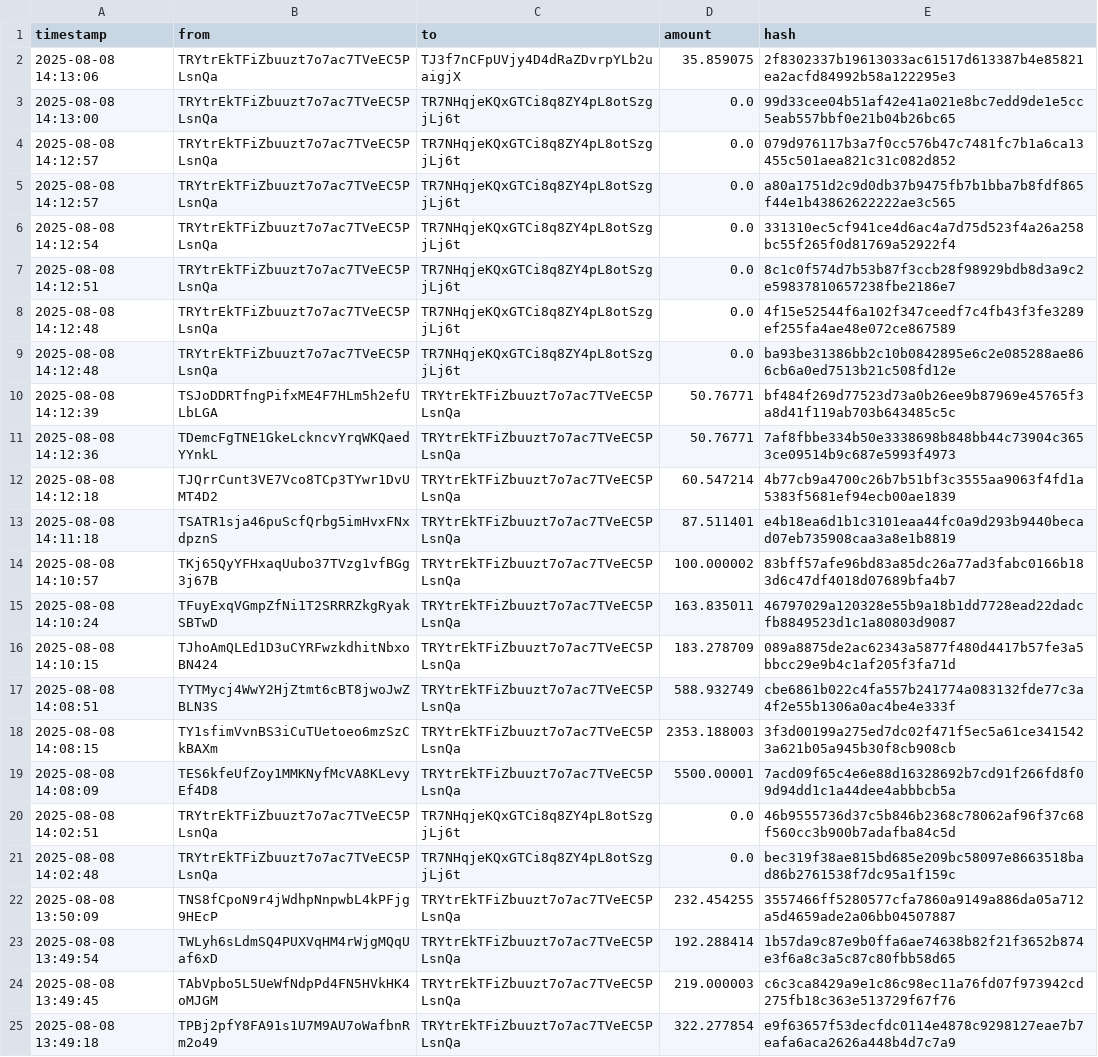
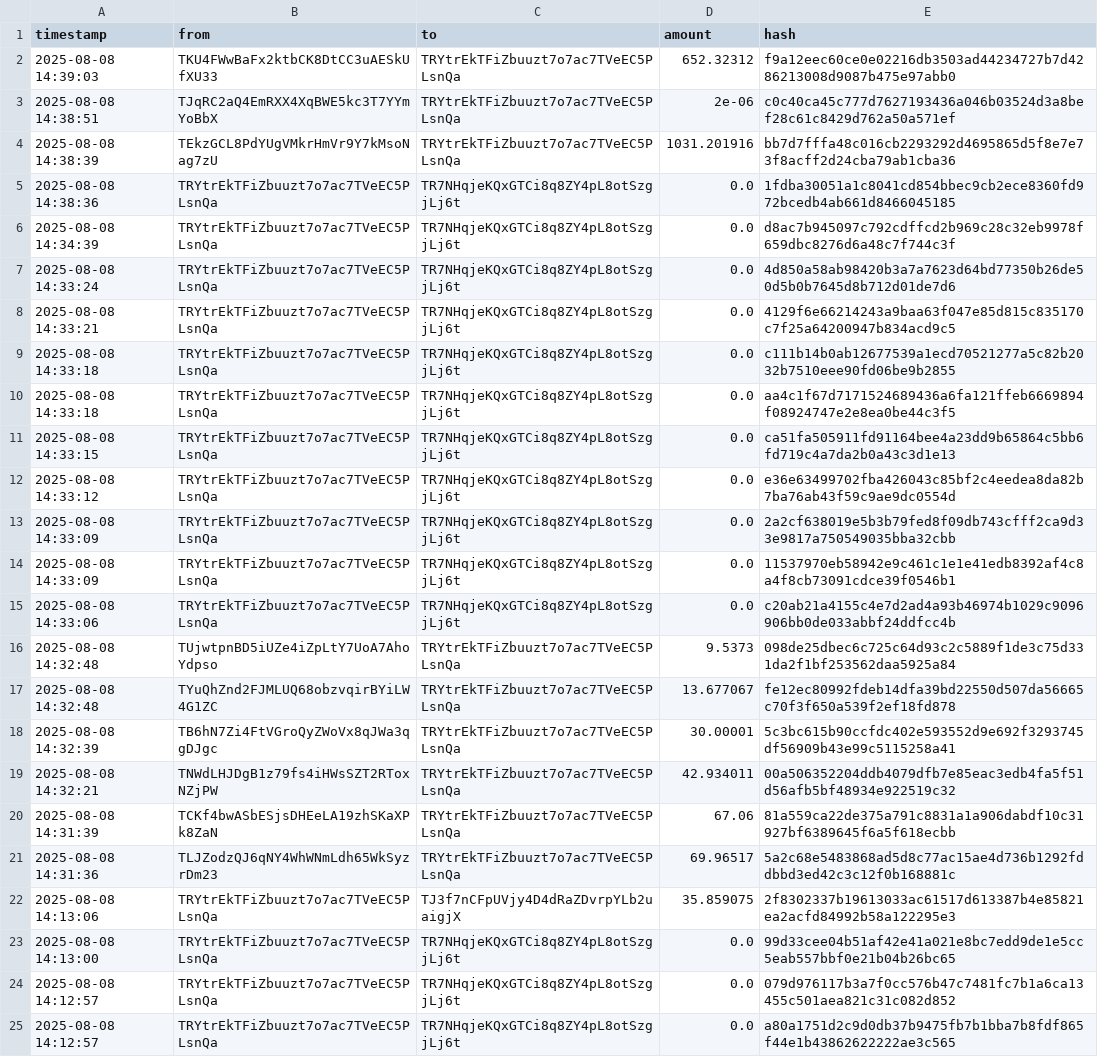
Before and after one commit to Lexsuss/tron-wallet-monitor, a CSV file: data/wallet_TRYtrE.csv, drawn as a sheet; only a part is shown; the shorter side is filled out with more unchanged rows.

```diff
--- a/data/wallet_TRYtrE.csv
+++ b/data/wallet_TRYtrE.csv
@@ -1,2 +1,22 @@
 timestamp,from,to,amount,hash
+2025-08-08 14:39:03,TKU4FWwBaFx2ktbCK8DtCC3uAESkUfXU33,TRYtrEkTFiZbuuzt7o7ac7TVeEC5PLsnQa,652.32312,f9a12eec60ce0e02216db3503ad44234727b7d4286213008d9087b475e97abb0
+2025-08-08 14:38:51,TJqRC2aQ4EmRXX4XqBWE5kc3T7YYmYoBbX,TRYtrEkTFiZbuuzt7o7ac7TVeEC5PLsnQa,2e-06,c0c40ca45c777d7627193436a046b03524d3a8bef28c61c8429d762a50a571ef
+2025-08-08 14:38:39,TEkzGCL8PdYUgVMkrHmVr9Y7kMsoNag7zU,TRYtrEkTFiZbuuzt7o7ac7TVeEC5PLsnQa,1031.201916,bb7d7fffa48c016cb2293292d4695865d5f8e7e73f8acff2d24cba79ab1cba36
+2025-08-08 14:38:36,TRYtrEkTFiZbuuzt7o7ac7TVeEC5PLsnQa,TR7NHqjeKQxGTCi8q8ZY4pL8otSzgjLj6t,0.0,1fdba30051a1c8041cd854bbec9cb2ece8360fd972bcedb4ab661d8466045185
+2025-08-08 14:34:39,TRYtrEkTFiZbuuzt7o7ac7TVeEC5PLsnQa,TR7NHqjeKQxGTCi8q8ZY4pL8otSzgjLj6t,0.0,d8ac7b945097c792cdffcd2b969c28c32eb9978f659dbc8276d6a48c7f744c3f
+2025-08-08 14:33:24,TRYtrEkTFiZbuuzt7o7ac7TVeEC5PLsnQa,TR7NHqjeKQxGTCi8q8ZY4pL8otSzgjLj6t,0.0,4d850a58ab98420b3a7a7623d64bd77350b26de50d5b0b7645d8b712d01de7d6
+2025-08-08 14:33:21,TRYtrEkTFiZbuuzt7o7ac7TVeEC5PLsnQa,TR7NHqjeKQxGTCi8q8ZY4pL8otSzgjLj6t,0.0,4129f6e66214243a9baa63f047e85d815c835170c7f25a64200947b834acd9c5
+2025-08-08 14:33:18,TRYtrEkTFiZbuuzt7o7ac7TVeEC5PLsnQa,TR7NHqjeKQxGTCi8q8ZY4pL8otSzgjLj6t,0.0,c111b14b0ab12677539a1ecd70521277a5c82b2032b7510eee90fd06be9b2855
+2025-08-08 14:33:18,TRYtrEkTFiZbuuzt7o7ac7TVeEC5PLsnQa,TR7NHqjeKQxGTCi8q8ZY4pL8otSzgjLj6t,0.0,aa4c1f67d7171524689436a6fa121ffeb6669894f08924747e2e8ea0be44c3f5
+2025-08-08 14:33:15,TRYtrEkTFiZbuuzt7o7ac7TVeEC5PLsnQa,TR7NHqjeKQxGTCi8q8ZY4pL8otSzgjLj6t,0.0,ca51fa505911fd91164bee4a23dd9b65864c5bb6fd719c4a7da2b0a43c3d1e13
+2025-08-08 14:33:12,TRYtrEkTFiZbuuzt7o7ac7TVeEC5PLsnQa,TR7NHqjeKQxGTCi8q8ZY4pL8otSzgjLj6t,0.0,e36e63499702fba426043c85bf2c4eedea8da82b7ba76ab43f59c9ae9dc0554d
+2025-08-08 14:33:09,TRYtrEkTFiZbuuzt7o7ac7TVeEC5PLsnQa,TR7NHqjeKQxGTCi8q8ZY4pL8otSzgjLj6t,0.0,2a2cf638019e5b3b79fed8f09db743cfff2ca9d33e9817a750549035bba32cbb
+2025-08-08 14:33:09,TRYtrEkTFiZbuuzt7o7ac7TVeEC5PLsnQa,TR7NHqjeKQxGTCi8q8ZY4pL8otSzgjLj6t,0.0,11537970eb58942e9c461c1e1e41edb8392af4c8a4f8cb73091cdce39f0546b1
+2025-08-08 14:33:06,TRYtrEkTFiZbuuzt7o7ac7TVeEC5PLsnQa,TR7NHqjeKQxGTCi8q8ZY4pL8otSzgjLj6t,0.0,c20ab21a4155c4e7d2ad4a93b46974b1029c9096906bb0de033abbf24ddfcc4b
+2025-08-08 14:32:48,TUjwtpnBD5iUZe4iZpLtY7UoA7AhoYdpso,TRYtrEkTFiZbuuzt7o7ac7TVeEC5PLsnQa,9.5373,098de25dbec6c725c64d93c2c5889f1de3c75d331da2f1bf253562daa5925a84
+2025-08-08 14:32:48,TYuQhZnd2FJMLUQ68obzvqirBYiLW4G1ZC,TRYtrEkTFiZbuuzt7o7ac7TVeEC5PLsnQa,13.677067,fe12ec80992fdeb14dfa39bd22550d507da56665c70f3f650a539f2ef18fd878
+2025-08-08 14:32:39,TB6hN7Zi4FtVGroQyZWoVx8qJWa3qgDJgc,TRYtrEkTFiZbuuzt7o7ac7TVeEC5PLsnQa,30.00001,5c3bc615b90ccfdc402e593552d9e692f3293745df56909b43e99c5115258a41
+2025-08-08 14:32:21,TNWdLHJDgB1z79fs4iHWsSZT2RToxNZjPW,TRYtrEkTFiZbuuzt7o7ac7TVeEC5PLsnQa,42.934011,00a506352204ddb4079dfb7e85eac3edb4fa5f51d56afb5bf48934e922519c32
+2025-08-08 14:31:39,TCKf4bwASbESjsDHEeLA19zhSKaXPk8ZaN,TRYtrEkTFiZbuuzt7o7ac7TVeEC5PLsnQa,67.06,81a559ca22de375a791c8831a1a906dabdf10c31927bf6389645f6a5f618ecbb
+2025-08-08 14:31:36,TLJZodzQJ6qNY4WhWNmLdh65WkSyzrDm23,TRYtrEkTFiZbuuzt7o7ac7TVeEC5PLsnQa,69.96517,5a2c68e5483868ad5d8c77ac15ae4d736b1292fddbbd3ed42c3c12f0b168881c
 2025-08-08 14:13:06,TRYtrEkTFiZbuuzt7o7ac7TVeEC5PLsnQa,TJ3f7nCFpUVjy4D4dRaZDvrpYLb2uaigjX,35.859075,2f8302337b19613033ac61517d613387b4e85821ea2acfd84992b58a122295e3
```
